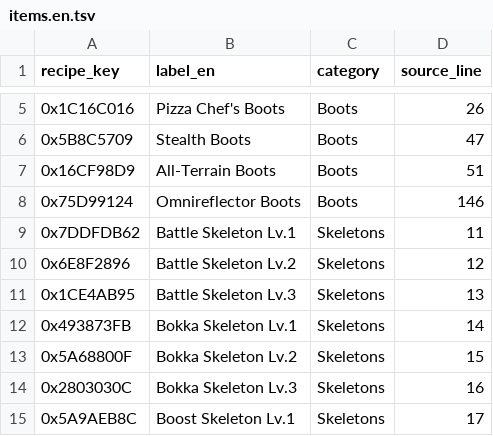
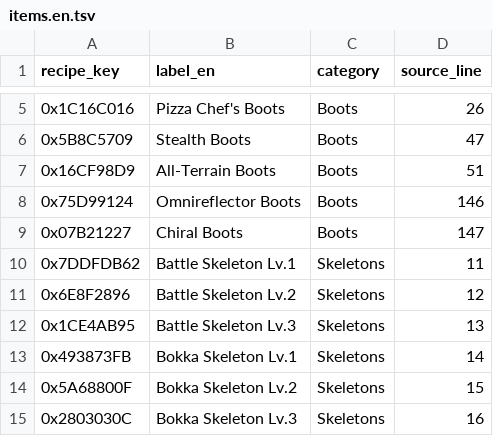
Before and after one commit to gutzufuss1477/DS2-Mods, a TSV file: mods/crafting-unlocks/config/items.en.tsv, drawn as a sheet; only a part is shown, gaps mark what is left out; the shorter side is filled out with more unchanged rows.

Commit message:
Update Crafting Overhaul to 1.4.0

```diff
--- a/mods/crafting-unlocks/config/items.en.tsv
+++ b/mods/crafting-unlocks/config/items.en.tsv
@@ -8,2 +8,3 @@ recipe_key	label_en	category	source_line
 0x75D99124	Omnireflector Boots	Boots	146
+0x07B21227	Chiral Boots	Boots	147
 0x7DDFDB62	Battle Skeleton Lv.1	Skeletons	11
```
Also changed, not shown: 36 other files.
